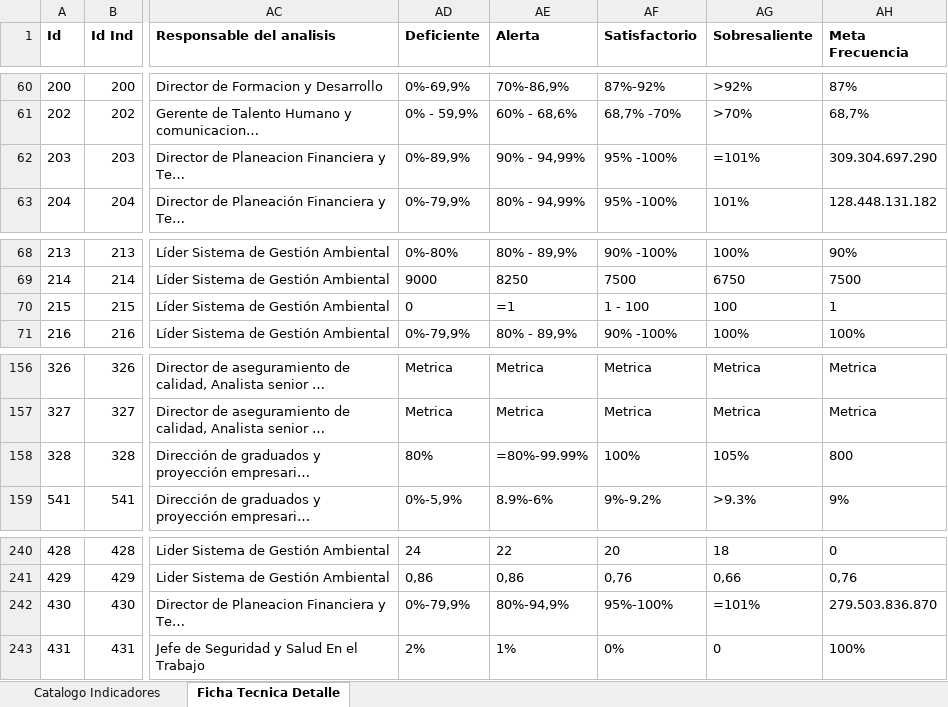
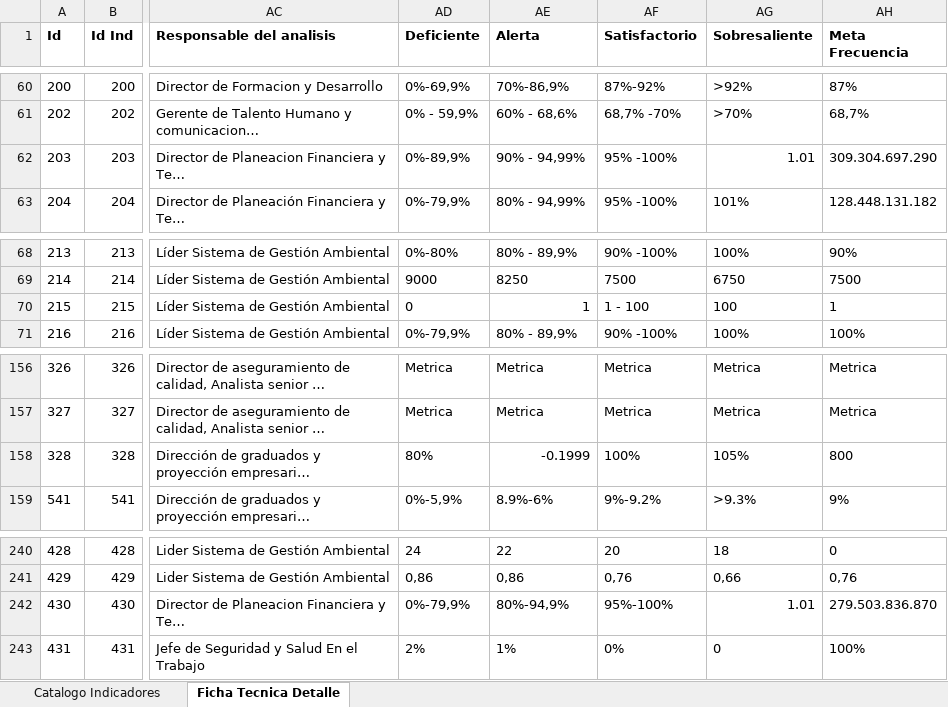
Before and after one commit to Ximena5745/Sistema_Indicadores_Poli, an Excel workbook: data/raw/Catalogo de Indicadores.xlsx, sheet Ficha Tecnica Detalle, drawn as a sheet; only a part is shown, gaps mark what is left out; long unchanged cells end in …; values as stored, in another font and other column widths than the file's, no borders; formulas without a stored value are shown as written; the diff names each change by its address in the sheet, - before the commit and + after, or states it on an @@ line.

```diff
--- a/data/raw/Catalogo de Indicadores.xlsx (sheet Ficha Tecnica Detalle)
+++ b/data/raw/Catalogo de Indicadores.xlsx (sheet Ficha Tecnica Detalle)
-AG62 (Sobresaliente): =101%
+AG62 (Sobresaliente): 1.01
-AE70 (Alerta): =1
+AE70 (Alerta): 1
-AE158 (Alerta): =80%-99.99%
+AE158 (Alerta): -0.1999
-AG242 (Sobresaliente): =101%
+AG242 (Sobresaliente): 1.01
```
Also changed, not shown: sheet Catalogo Indicadores, data/raw/API/2026.xlsx, data/raw/Fuentes Consolidadas/Indicadores Kawak.xlsx, 31 other files.
